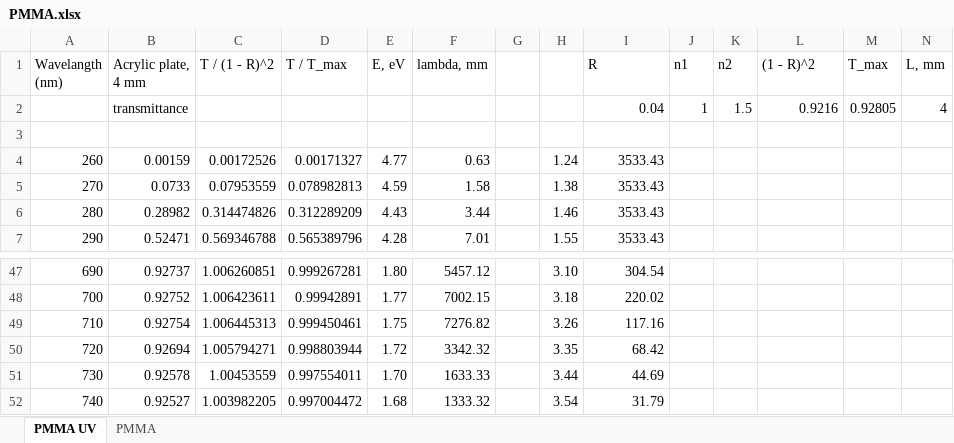
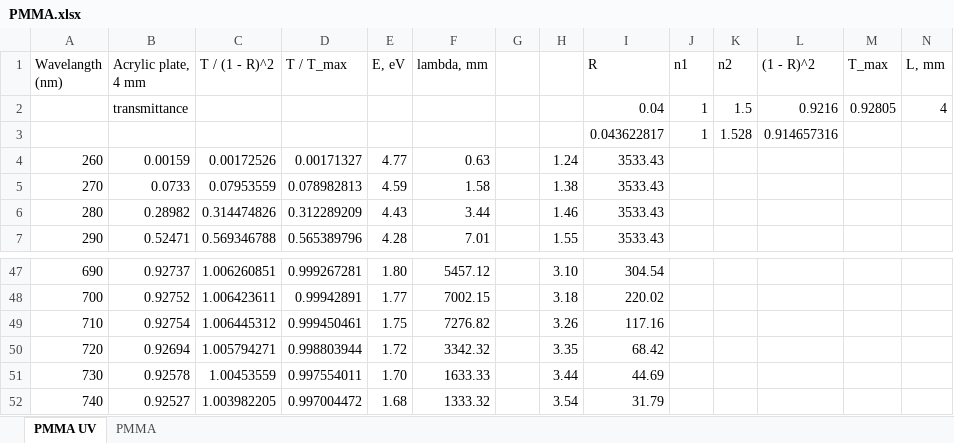
Before and after one commit to hamDrambus/Geant4_LAr_NBrS, an Excel workbook: data/absorption_length/PMMA.xlsx, sheet PMMA UV, drawn as a sheet; only a part is shown, gaps mark what is left out; values as stored, in another font and other column widths than the file's, no borders; the diff names each change by its address in the sheet, - before the commit and + after, or states it on an @@ line.

Commit message:
Added absorption length and refractive index data for FSQ RG715nm filter.

```diff
--- a/data/absorption_length/PMMA.xlsx (sheet PMMA UV)
+++ b/data/absorption_length/PMMA.xlsx (sheet PMMA UV)
-row 3: (empty)
+row 3:  |  |  |  |  |  |  |  | 0.043622817 | 1 | 1.528 | 0.914657316
-C49 (T / (1 - R)^2): 1.006445313
+C49 (T / (1 - R)^2): 1.006445312
```
Also changed, not shown: 9 other files.
